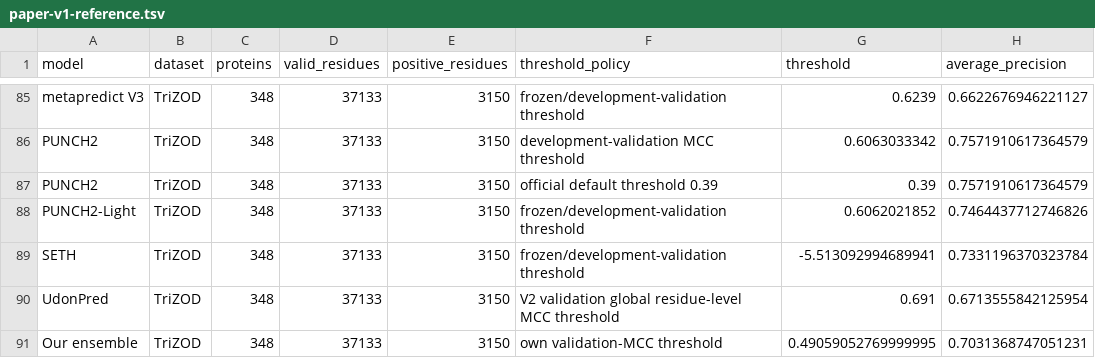
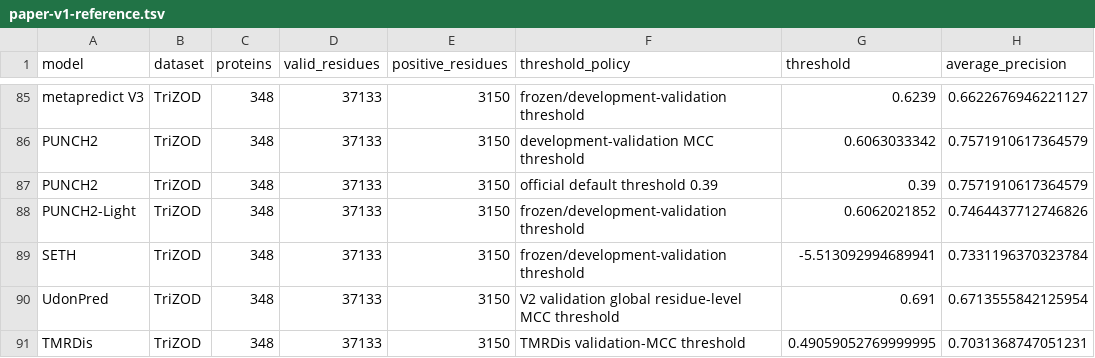
Before and after one commit to snowgoose1975/TMRDis, a TSV file: configs/paper-v1-reference.tsv, drawn as a sheet; only a part is shown, gaps mark what is left out; the diff covers the shown part only; the diff names each change by its address in the sheet, - before the commit and + after, or states it on an @@ line.

Commit message:
Name the paper-v1 predictor TMRDis

```diff
--- a/configs/paper-v1-reference.tsv
+++ b/configs/paper-v1-reference.tsv
-A91 (model): Our ensemble
+A91 (model): TMRDis
-F91 (threshold_policy): own validation-MCC threshold
+F91 (threshold_policy): TMRDis validation-MCC threshold
```
Also changed, not shown: 10 edited cells elsewhere in this file, 12 other files.
